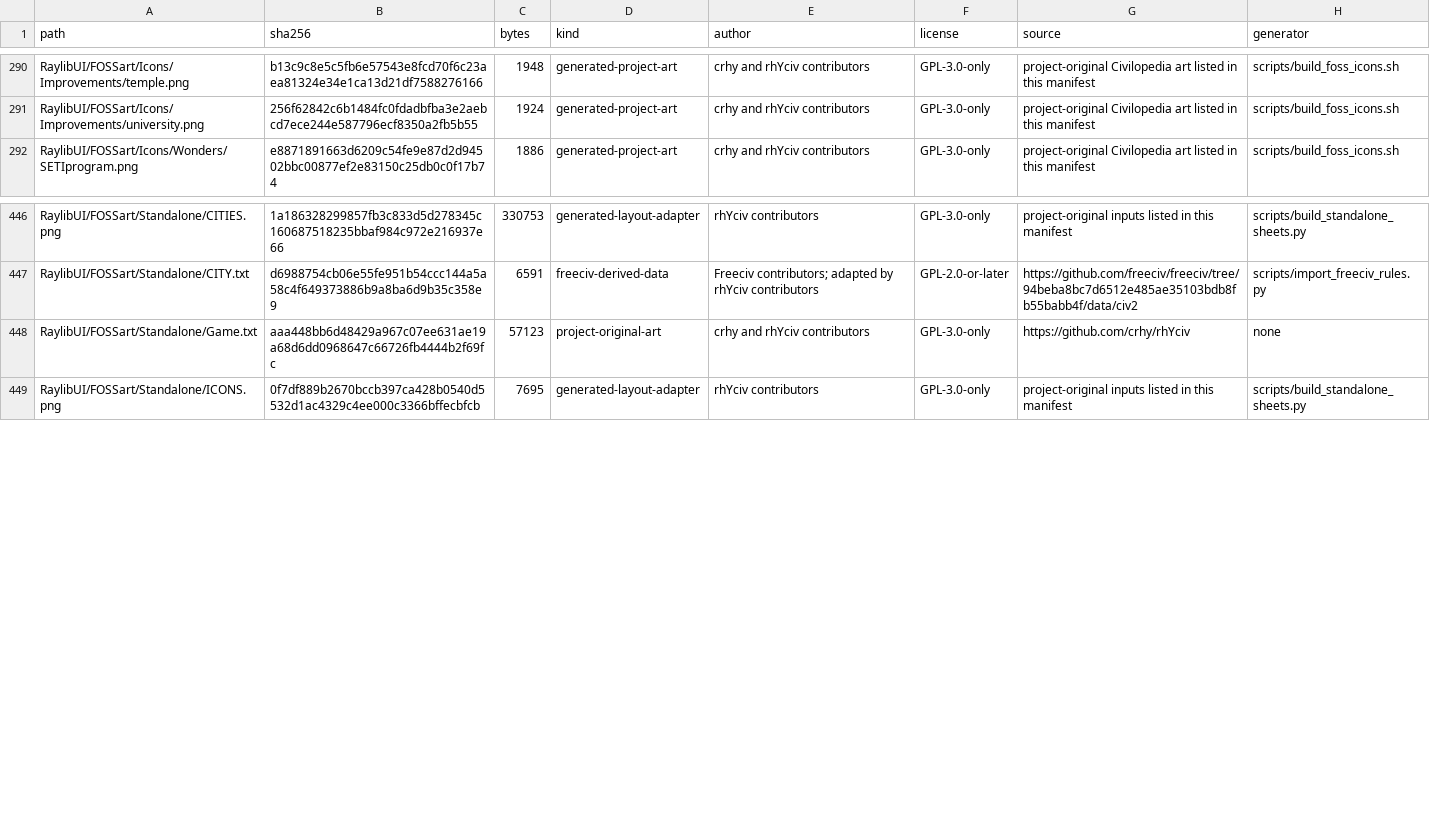
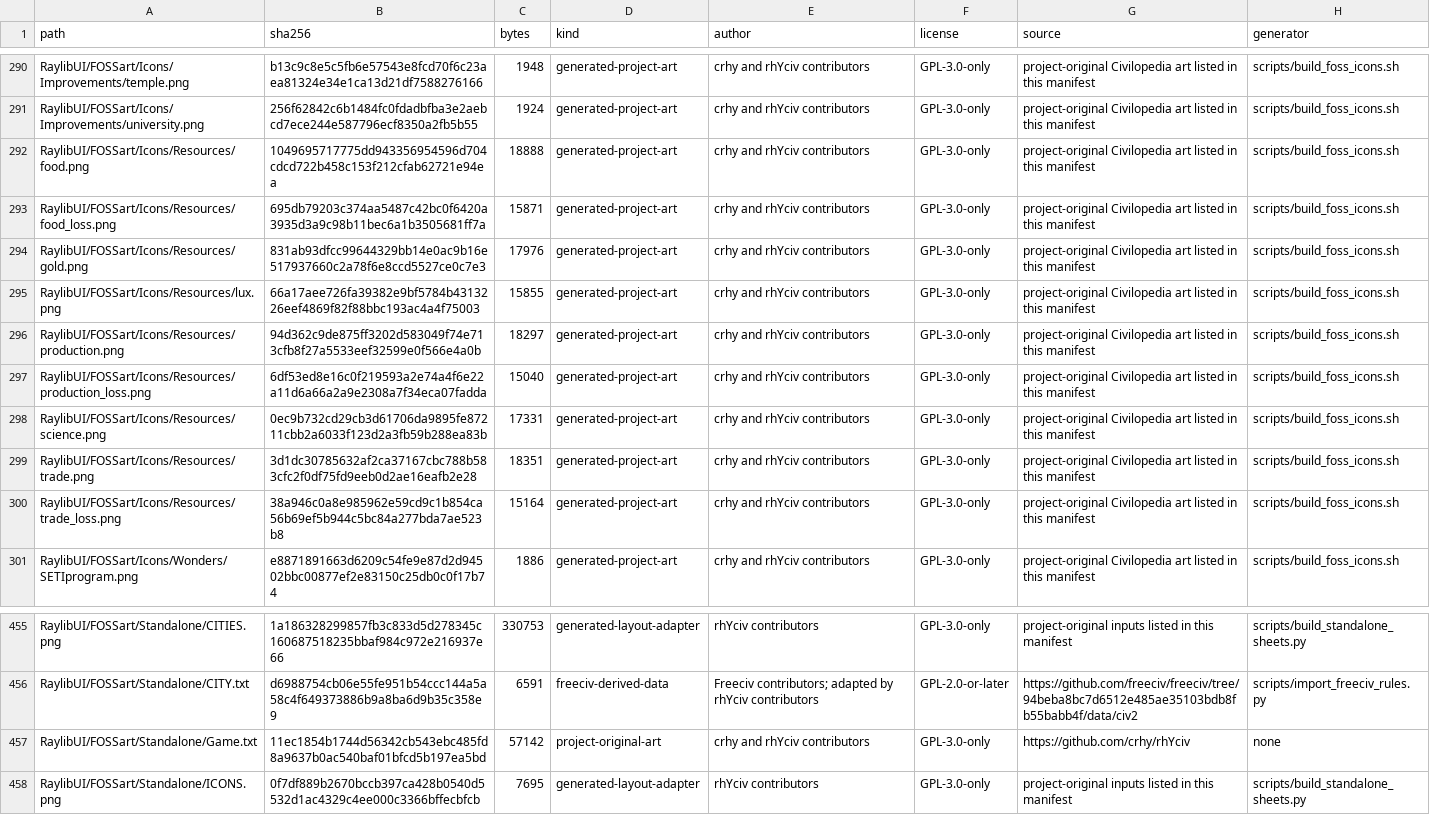
Before and after one commit to crhy/AxCiv-FOSS-Assets, a TSV file: ASSET-MANIFEST.tsv, drawn as a sheet; only a part is shown, gaps mark what is left out.

```diff
--- a/ASSET-MANIFEST.tsv
+++ b/ASSET-MANIFEST.tsv
@@ -291,2 +291,11 @@ RaylibUI/FOSSart/Icons/Improvements/temple.png	b13c9c8e5c5fb6e57543e8fcd70f6c23a
 RaylibUI/FOSSart/Icons/Improvements/university.png	256f62842c6b1484fc0fdadbfba3e2aebcd7ece244e587796ecf8350a2fb5b55	1924	generated-project-art	crhy and rhYciv contributors	GPL-3.0-only	project-original Civilopedia art listed in this manifest	scripts/build_foss_icons.sh
+RaylibUI/FOSSart/Icons/Resources/food.png	1049695717775dd943356954596d704cdcd722b458c153f212cfab62721e94ea	18888	generated-project-art	crhy and rhYciv contributors	GPL-3.0-only	project-original Civilopedia art listed in this manifest	scripts/build_foss_icons.sh
+RaylibUI/FOSSart/Icons/Resources/food_loss.png	695db79203c374aa5487c42bc0f6420a3935d3a9c98b11bec6a1b3505681ff7a	15871	generated-project-art	crhy and rhYciv contributors	GPL-3.0-only	project-original Civilopedia art listed in this manifest	scripts/build_foss_icons.sh
+RaylibUI/FOSSart/Icons/Resources/gold.png	831ab93dfcc99644329bb14e0ac9b16e517937660c2a78f6e8ccd5527ce0c7e3	17976	generated-project-art	crhy and rhYciv contributors	GPL-3.0-only	project-original Civilopedia art listed in this manifest	scripts/build_foss_icons.sh
+RaylibUI/FOSSart/Icons/Resources/lux.png	66a17aee726fa39382e9bf5784b4313226eef4869f82f88bbc193ac4a4f75003	15855	generated-project-art	crhy and rhYciv contributors	GPL-3.0-only	project-original Civilopedia art listed in this manifest	scripts/build_foss_icons.sh
+RaylibUI/FOSSart/Icons/Resources/production.png	94d362c9de875ff3202d583049f74e713cfb8f27a5533eef32599e0f566e4a0b	18297	generated-project-art	crhy and rhYciv contributors	GPL-3.0-only	project-original Civilopedia art listed in this manifest	scripts/build_foss_icons.sh
+RaylibUI/FOSSart/Icons/Resources/production_loss.png	6df53ed8e16c0f219593a2e74a4f6e22a11d6a66a2a9e2308a7f34eca07fadda	15040	generated-project-art	crhy and rhYciv contributors	GPL-3.0-only	project-original Civilopedia art listed in this manifest	scripts/build_foss_icons.sh
+RaylibUI/FOSSart/Icons/Resources/science.png	0ec9b732cd29cb3d61706da9895fe87211cbb2a6033f123d2a3fb59b288ea83b	17331	generated-project-art	crhy and rhYciv contributors	GPL-3.0-only	project-original Civilopedia art listed in this manifest	scripts/build_foss_icons.sh
+RaylibUI/FOSSart/Icons/Resources/trade.png	3d1dc30785632af2ca37167cbc788b583cfc2f0df75fd9eeb0d2ae16eafb2e28	18351	generated-project-art	crhy and rhYciv contributors	GPL-3.0-only	project-original Civilopedia art listed in this manifest	scripts/build_foss_icons.sh
+RaylibUI/FOSSart/Icons/Resources/trade_loss.png	38a946c0a8e985962e59cd9c1b854ca56b69ef5b944c5bc84a277bda7ae523b8	15164	generated-project-art	crhy and rhYciv contributors	GPL-3.0-only	project-original Civilopedia art listed in this manifest	scripts/build_foss_icons.sh
 RaylibUI/FOSSart/Icons/Wonders/SETIprogram.png	e8871891663d6209c54fe9e87d2d94502bbc00877ef2e83150c25db0c0f17b74	1886	generated-project-art	crhy and rhYciv contributors	GPL-3.0-only	project-original Civilopedia art listed in this manifest	scripts/build_foss_icons.sh
@@ -447,3 +456,3 @@ RaylibUI/FOSSart/Standalone/CITIES.png	1a186328299857fb3c833d5d278345c1606875182
 RaylibUI/FOSSart/Standalone/CITY.txt	d6988754cb06e55fe951b54ccc144a5a58c4f649373886b9a8ba6d9b35c358e9	6591	freeciv-derived-data	Freeciv contributors; adapted by rhYciv contributors	GPL-2.0-or-later	https://github.com/freeciv/freeciv/tree/94beba8bc7d6512e485ae35103bdb8fb55babb4f/data/civ2	scripts/import_freeciv_rules.py
-RaylibUI/FOSSart/Standalone/Game.txt	aaa448bb6d48429a967c07ee631ae19a68d6dd0968647c66726fb4444b2f69fc	57123	project-original-art	crhy and rhYciv contributors	GPL-3.0-only	https://github.com/crhy/rhYciv	none
+RaylibUI/FOSSart/Standalone/Game.txt	11ec1854b1744d56342cb543ebc485fd8a9637b0ac540baf01bfcd5b197ea5bd	57142	project-original-art	crhy and rhYciv contributors	GPL-3.0-only	https://github.com/crhy/rhYciv	none
 RaylibUI/FOSSart/Standalone/ICONS.png	0f7df889b2670bccb397ca428b0540d5532d1ac4329c4ee000c3366bffecbfcb	7695	generated-layout-adapter	rhYciv contributors	GPL-3.0-only	project-original inputs listed in this manifest	scripts/build_standalone_sheets.py
```
Also changed, not shown: 21 other files.
